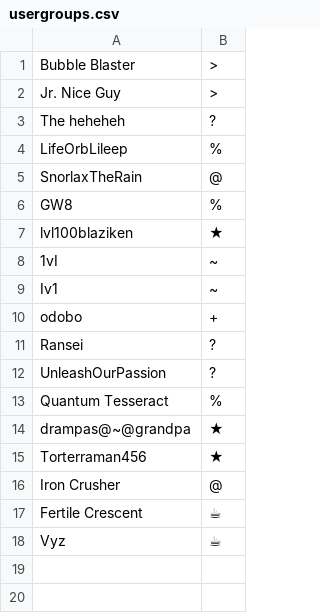
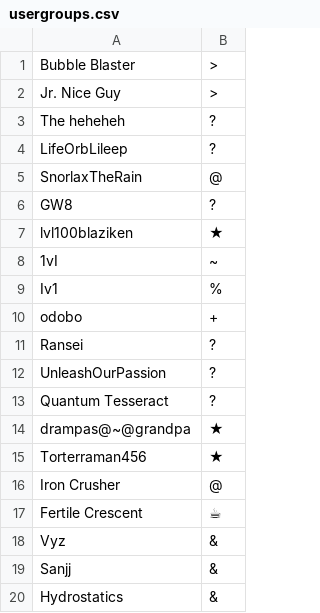
Before and after one commit to comedianchameleon/corepsoldmain, a CSV file: config/usergroups.csv, drawn as a sheet.

Commit message:
Update usergroups.csv

```diff
--- a/config/usergroups.csv
+++ b/config/usergroups.csv
@@ -3,8 +3,8 @@ Jr. Nice Guy,>
 The heheheh,?
-LifeOrbLileep,%
+LifeOrbLileep,?
 SnorlaxTheRain,@
-GW8,%
+GW8,?
 lvl100blaziken,★
 1vI,~
-Iv1,~
+Iv1,%
 odobo,+
@@ -12,3 +12,3 @@ Ransei,?
 UnleashOurPassion,?
-Quantum Tesseract,%
+Quantum Tesseract,?
 drampas@~@grandpa,★
@@ -17,2 +17,4 @@ Iron Crusher,@
 Fertile Crescent,☕
-Vyz,☕
+Vyz,&
+Sanjj,&
+Hydrostatics,&
```
